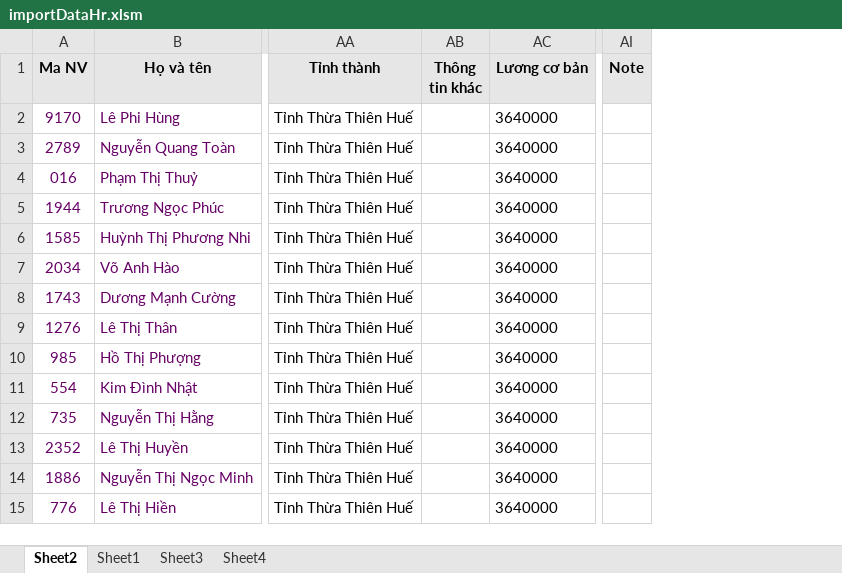
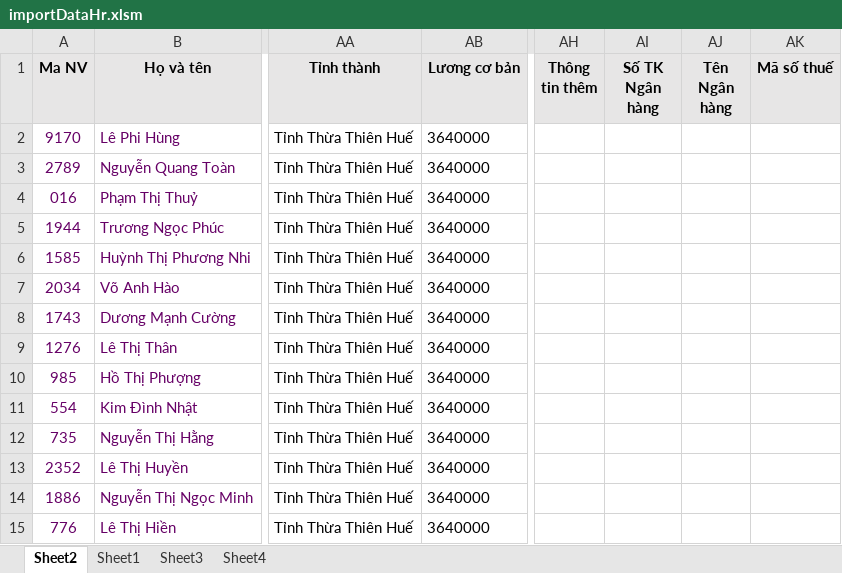
Before and after one commit to Chauphuoc/thiaco, an Excel workbook: importDataHr.xlsm, sheet Sheet2, drawn as a sheet; only a part is shown, gaps mark what is left out; values as stored, in another font and other column widths than the file's, no borders; charts and pictures not drawn; removed rows and columns are numbered as before the commit, all else as after; the diff names each change by its address in the sheet, - before the commit and + after, or states it on an @@ line.

```diff
--- a/importDataHr.xlsm (sheet Sheet2)
+++ b/importDataHr.xlsm (sheet Sheet2)
-column AB (Thông tin khác), empty
-column AI (Note), empty
+column AH (Thông tin thêm), empty
+column AI (Số TK Ngân hàng), empty
+column AJ (Tên Ngân hàng), empty
+column AK (Mã số thuế), empty
```
Also changed, not shown: charts or pictures, 9 other files.
